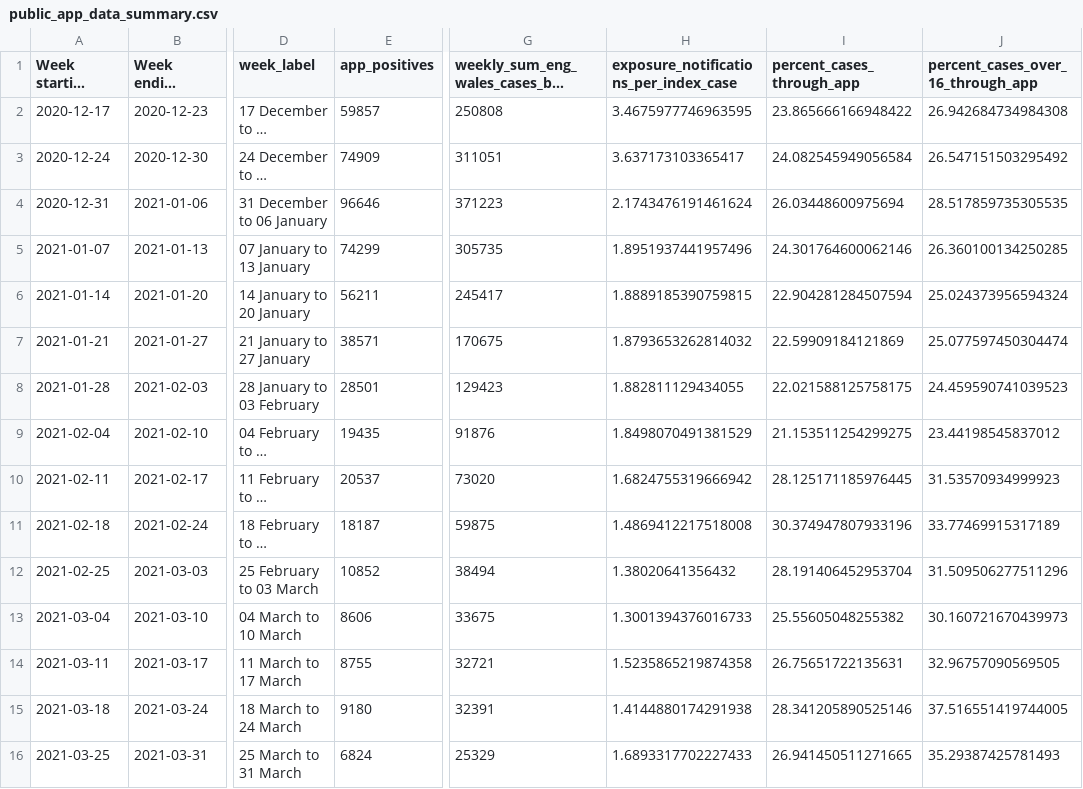
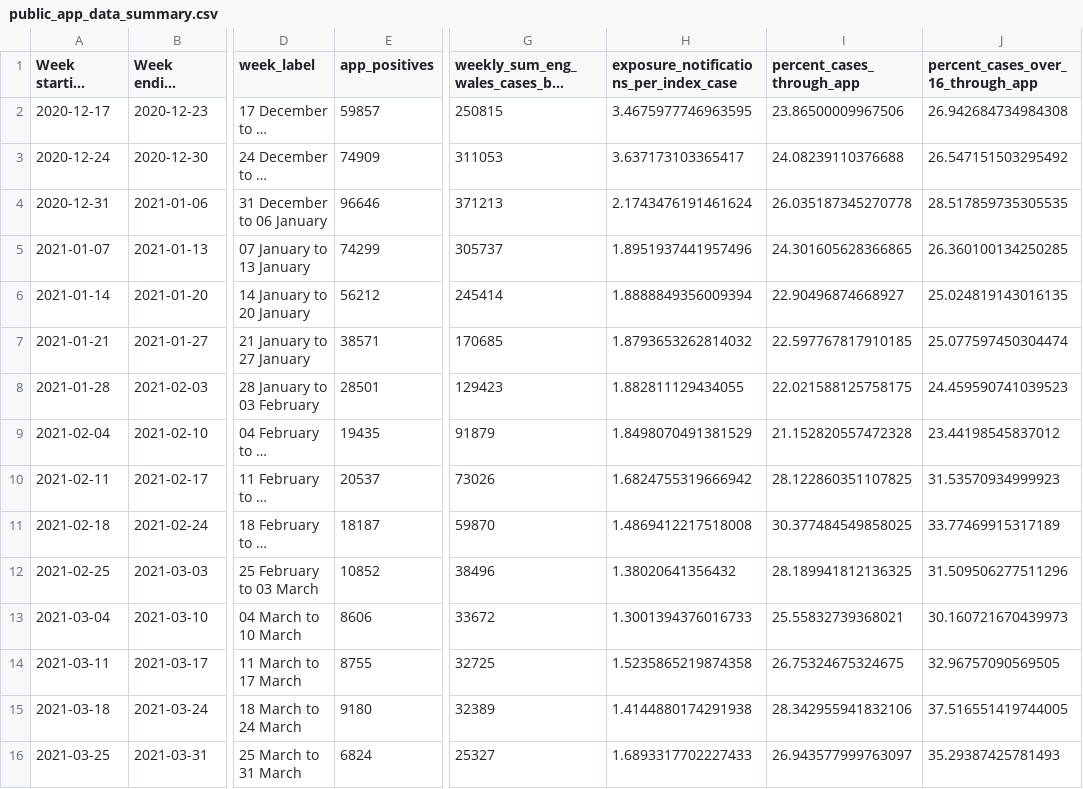
Before and after one commit to MichelleKendall/Public_NHS_COVID-19_app_data_analysis, a CSV file: data/public_app_data_summary.csv, drawn as a sheet; only a part is shown, gaps mark what is left out; long unchanged cells end in …; the diff covers the shown part only; the diff names each change by its address in the sheet, - before the commit and + after, or states it on an @@ line.

Commit message:
Latest data

```diff
--- a/data/public_app_data_summary.csv
+++ b/data/public_app_data_summary.csv
-G2: 250808
+G2: 250815
-I2 (percent_cases_through_app): 23.865666166948422
+I2 (percent_cases_through_app): 23.86500009967506
-G3: 311051
+G3: 311053
-I3 (percent_cases_through_app): 24.082545949056584
+I3 (percent_cases_through_app): 24.08239110376688
-G4: 371223
+G4: 371213
-I4 (percent_cases_through_app): 26.03448600975694
+I4 (percent_cases_through_app): 26.035187345270778
-G5: 305735
+G5: 305737
-I5 (percent_cases_through_app): 24.301764600062146
+I5 (percent_cases_through_app): 24.301605628366865
-E6 (app_positives): 56211
+E6 (app_positives): 56212
-G6: 245417
+G6: 245414
-H6: 1.8889185390759815
+H6: 1.8888849356009394
-I6 (percent_cases_through_app): 22.904281284507594
+I6 (percent_cases_through_app): 22.90496874668927
-J6: 25.024373956594324
+J6: 25.024819143016135
-G7: 170675
+G7: 170685
-I7 (percent_cases_through_app): 22.59909184121869
+I7 (percent_cases_through_app): 22.597767817910185
-G9: 91876
+G9: 91879
-I9 (percent_cases_through_app): 21.153511254299275
+I9 (percent_cases_through_app): 21.152820557472328
-G10: 73020
+G10: 73026
-I10 (percent_cases_through_app): 28.125171185976445
+I10 (percent_cases_through_app): 28.122860351107825
-G11: 59875
+G11: 59870
-I11 (percent_cases_through_app): 30.374947807933196
+I11 (percent_cases_through_app): 30.377484549858025
-G12: 38494
+G12: 38496
-I12 (percent_cases_through_app): 28.191406452953704
+I12 (percent_cases_through_app): 28.189941812136325
-G13: 33675
+G13: 33672
-I13 (percent_cases_through_app): 25.55605048255382
+I13 (percent_cases_through_app): 25.55832739368021
-G14: 32721
+G14: 32725
-I14 (percent_cases_through_app): 26.75651722135631
+I14 (percent_cases_through_app): 26.75324675324675
-G15: 32391
+G15: 32389
-I15 (percent_cases_through_app): 28.341205890525146
+I15 (percent_cases_through_app): 28.342955941832106
-G16: 25329
+G16: 25327
-I16 (percent_cases_through_app): 26.941450511271665
+I16 (percent_cases_through_app): 26.943577999763097
```
Also changed, not shown: 1 added row and 97 edited cells elsewhere in this file, 5 other files.
